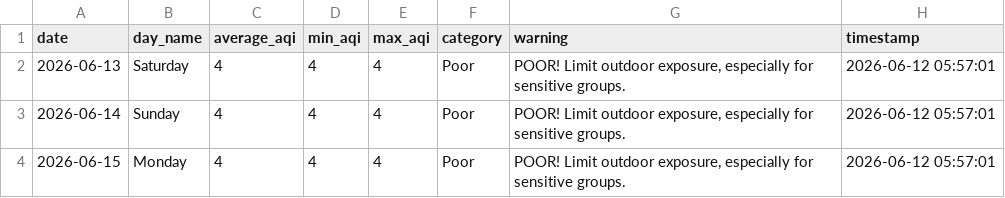
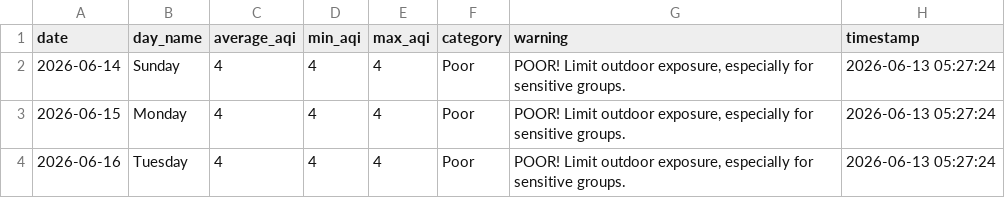
Before and after one commit to saqibahmadsiddiqui/aqi-forecasting-system, a CSV file: data/processed/latest_predictions.csv, drawn as a sheet.

Commit message:
Update predictions 2026-06-13

```diff
--- a/data/processed/latest_predictions.csv
+++ b/data/processed/latest_predictions.csv
@@ -1,4 +1,4 @@
 date,day_name,average_aqi,min_aqi,max_aqi,category,warning,timestamp
-2026-06-13,Saturday,4,4,4,Poor,"POOR! Limit outdoor exposure, especially for sensitive groups.",2026-06-12 05:57:01
-2026-06-14,Sunday,4,4,4,Poor,"POOR! Limit outdoor exposure, especially for sensitive groups.",2026-06-12 05:57:01
-2026-06-15,Monday,4,4,4,Poor,"POOR! Limit outdoor exposure, especially for sensitive groups.",2026-06-12 05:57:01
+2026-06-14,Sunday,4,4,4,Poor,"POOR! Limit outdoor exposure, especially for sensitive groups.",2026-06-13 05:27:24
+2026-06-15,Monday,4,4,4,Poor,"POOR! Limit outdoor exposure, especially for sensitive groups.",2026-06-13 05:27:24
+2026-06-16,Tuesday,4,4,4,Poor,"POOR! Limit outdoor exposure, especially for sensitive groups.",2026-06-13 05:27:24
```
Also changed, not shown: data/processed/model_comparison.csv.
